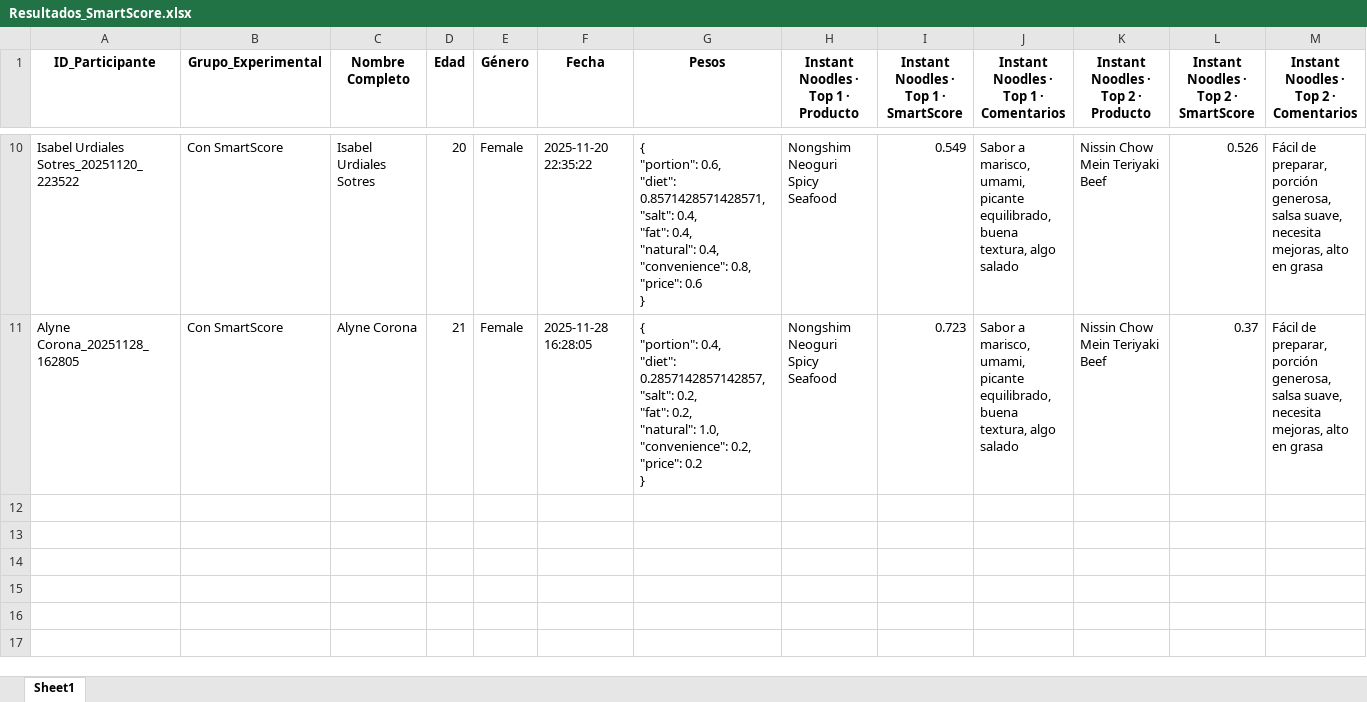
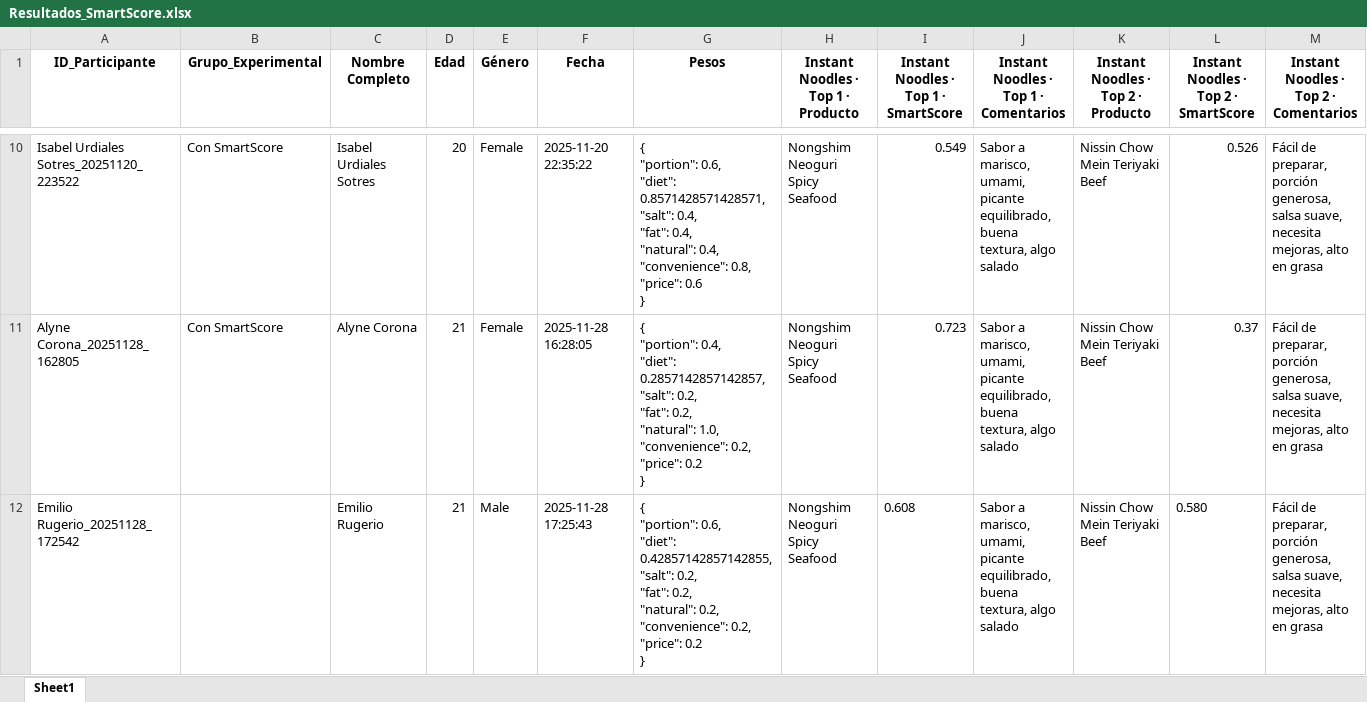
Before and after one commit to SChavavt/app_Estancia, an Excel workbook: Resultados_SmartScore.xlsx, sheet Sheet1, drawn as a sheet; only a part is shown, gaps mark what is left out; values as stored, in another font and other column widths than the file's, no borders; rows hold the shown columns only; ↵ is a line break in a cell; the diff names each change by its address in the sheet, - before the commit and + after, or states it on an @@ line.

Commit message:
Actualización SmartScore desde Streamlit (Emilio Rugerio)

```diff
--- a/Resultados_SmartScore.xlsx (sheet Sheet1)
+++ b/Resultados_SmartScore.xlsx (sheet Sheet1)
+row 12: Emilio Rugerio_20251128_172542 |  | Emilio Rugerio | 21 | Male | 2025-11-28 17:25:43 | { ↵ "portion": 0.6, ↵ "diet": 0.42857142857142855, ↵ "salt": 0.2, ↵ "fat": 0.2, ↵ "natural": 0.2, ↵ "convenience": 0.2, ↵ "price": 0.2 ↵ } | Nongshim Neoguri Spicy Seafood | 0.608 | Sabor a marisco, umami, picante equilibrado, buena textura, algo salado | Nissin Chow Mein Teriyaki Beef | 0.580 | Fácil de preparar, porción generosa, salsa suave, necesita mejoras, alto en grasa
```
